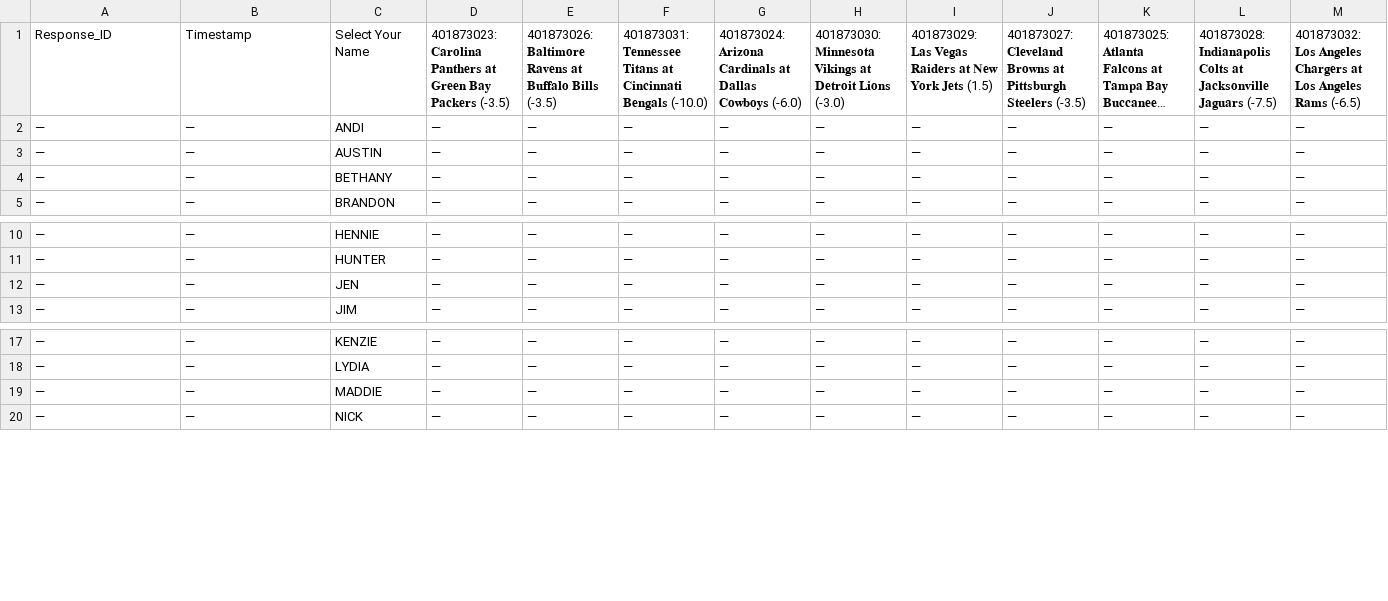
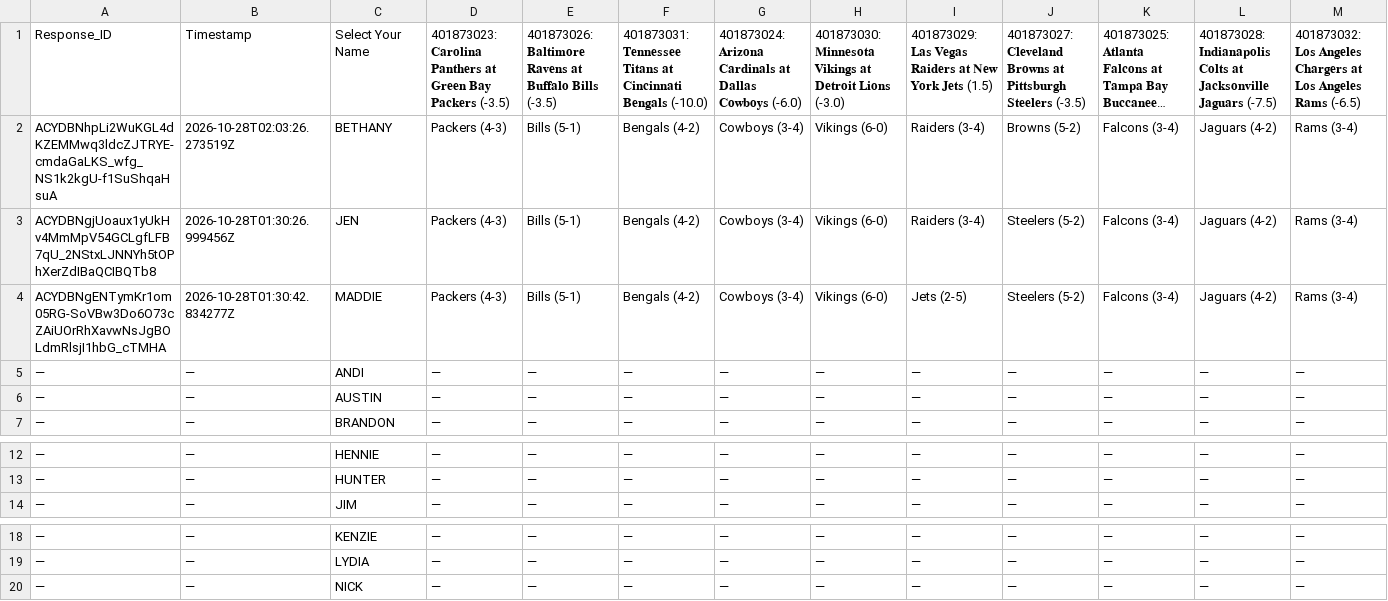
Before and after one commit to JDGehrke/Football_Pool, a CSV file: 2026/Week 8.csv, drawn as a sheet; only a part is shown, gaps mark what is left out; long unchanged cells end in …; removed rows and columns are numbered as before the commit, all else as after; rows hold the shown columns only; the diff names each change by its address in the sheet, - before the commit and + after, or states it on an @@ line.

Commit message:
Auto-update NFL pool data

```diff
--- a/2026/Week 8.csv
+++ b/2026/Week 8.csv
+row 2: ACYDBNhpLi2WuKGL4dKZEMMwq3ldcZJTRYE-cmdaGaLKS_wfg_NS1k2kgU-f1SuShqaHsuA | 2026-10-28T02:03:26.273519Z | BETHANY | Packers (4-3) | Bills (5-1) | Bengals (4-2) | Cowboys (3-4) | Vikings (6-0) | Raiders (3-4) | Browns (5-2) | Falcons (3-4) | Jaguars (4-2) | Rams (3-4)
+row 3: ACYDBNgjUoaux1yUkHv4MmMpV54GCLgfLFB7qU_2NStxLJNNYh5tOPhXerZdIBaQCIBQTb8 | 2026-10-28T01:30:26.999456Z | JEN | Packers (4-3) | Bills (5-1) | Bengals (4-2) | Cowboys (3-4) | Vikings (6-0) | Raiders (3-4) | Steelers (5-2) | Falcons (3-4) | Jaguars (4-2) | Rams (3-4)
+row 4: ACYDBNgENTymKr1om05RG-SoVBw3Do6O73cZAiUOrRhXavwNsJgBOLdmRlsjI1hbG_cTMHA | 2026-10-28T01:30:42.834277Z | MADDIE | Packers (4-3) | Bills (5-1) | Bengals (4-2) | Cowboys (3-4) | Vikings (6-0) | Jets (2-5) | Steelers (5-2) | Falcons (3-4) | Jaguars (4-2) | Rams (3-4)
-row 4: — | — | BETHANY | — | — | — | — | — | — | — | — | — | —
-row 12: — | — | JEN | — | — | — | — | — | — | — | — | — | —
-row 19: — | — | MADDIE | — | — | — | — | — | — | — | — | — | —
```
Also changed, not shown: 1 other file.
